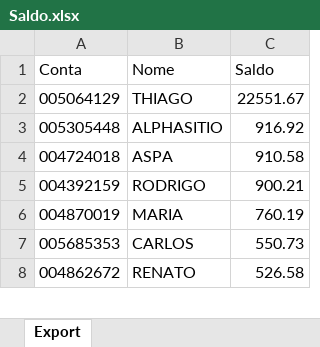
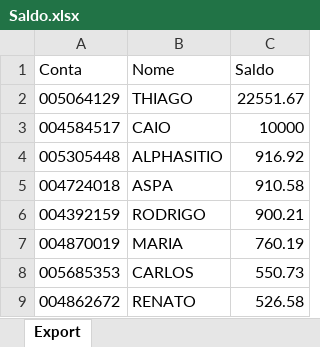
Before and after one commit to bluemetrixgit/Mesa_de_operacao, an Excel workbook: Saldo.xlsx, sheet Export, drawn as a sheet; only a part is shown; values as stored, in another font and other column widths than the file's, no borders; the diff names each change by its address in the sheet, - before the commit and + after, or states it on an @@ line.

Commit message:
Add files via upload

```diff
--- a/Saldo.xlsx (sheet Export)
+++ b/Saldo.xlsx (sheet Export)
+row 3: 004584517 | CAIO | 10000
```
